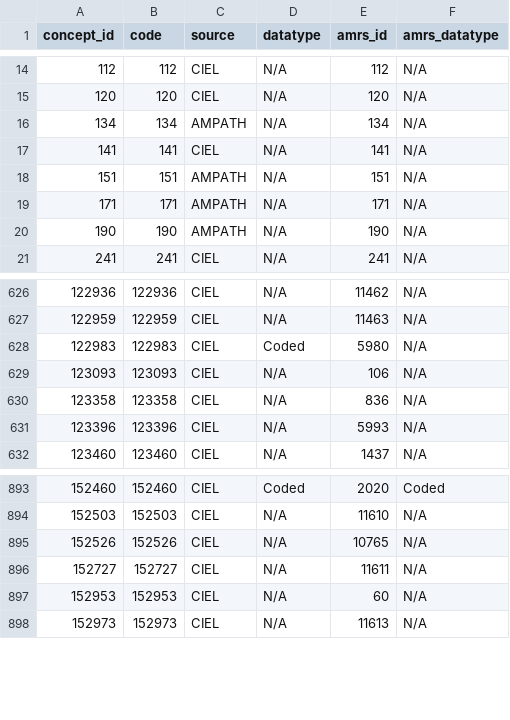
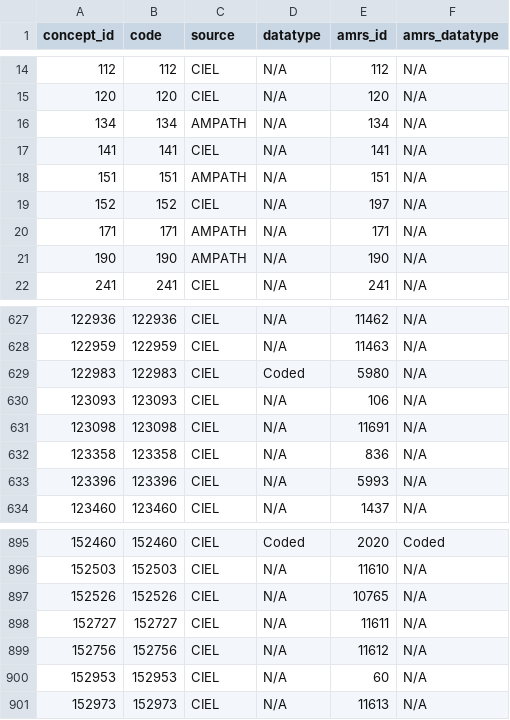
Before and after one commit to corneliouzbett/ampath-openmrs-data-importer, a CSV file: metadata/found.csv, drawn as a sheet; only a part is shown, gaps mark what is left out.

```diff
--- a/metadata/found.csv
+++ b/metadata/found.csv
@@ -18,2 +18,3 @@ concept_id,code,source,datatype,amrs_id,amrs_datatype
 151,151,AMPATH,N/A,151,N/A
+152,152,CIEL,N/A,197,N/A
 171,171,AMPATH,N/A,171,N/A
@@ -629,2 +630,3 @@ concept_id,code,source,datatype,amrs_id,amrs_datatype
 123093,123093,CIEL,N/A,106,N/A
+123098,123098,CIEL,N/A,11691,N/A
 123358,123358,CIEL,N/A,836,N/A
@@ -896,2 +898,3 @@ concept_id,code,source,datatype,amrs_id,amrs_datatype
 152727,152727,CIEL,N/A,11611,N/A
+152756,152756,CIEL,N/A,11612,N/A
 152953,152953,CIEL,N/A,60,N/A
```
Also changed, not shown: metadata/amrs.csv, metadata/replace-concepts-in-memory.csv, 2 other files.
